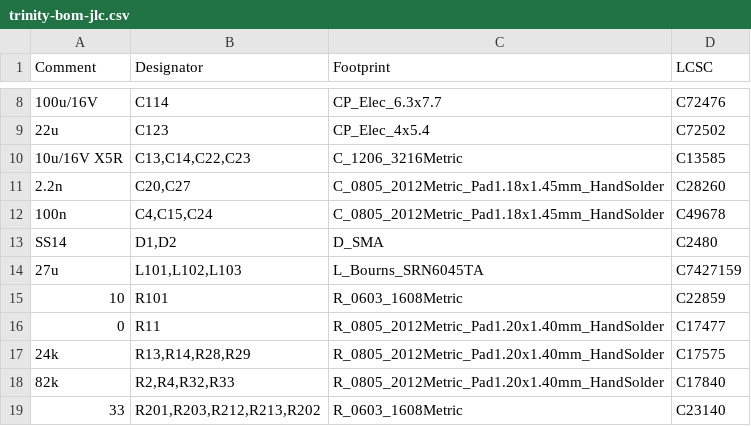
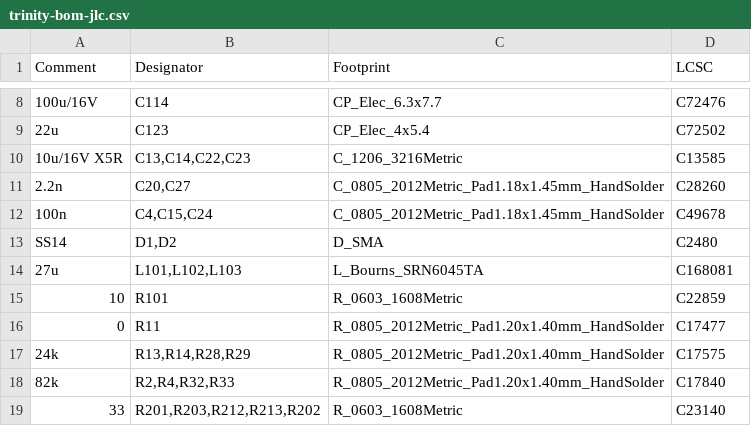
Before and after one commit to Zeizwell/Trinity, a CSV file: KiCad/trinity/fab/trinity-bom-jlc.csv, drawn as a sheet; only a part is shown, gaps mark what is left out.

```diff
--- a/KiCad/trinity/fab/trinity-bom-jlc.csv
+++ b/KiCad/trinity/fab/trinity-bom-jlc.csv
@@ -13,3 +13,3 @@ Comment,Designator,Footprint,LCSC
 SS14,"D1,D2",D_SMA,C2480
-27u,"L101,L102,L103",L_Bourns_SRN6045TA,C7427159
+27u,"L101,L102,L103",L_Bourns_SRN6045TA,C168081
 10,R101,R_0603_1608Metric,C22859
```
Also changed, not shown: 1 other file.
